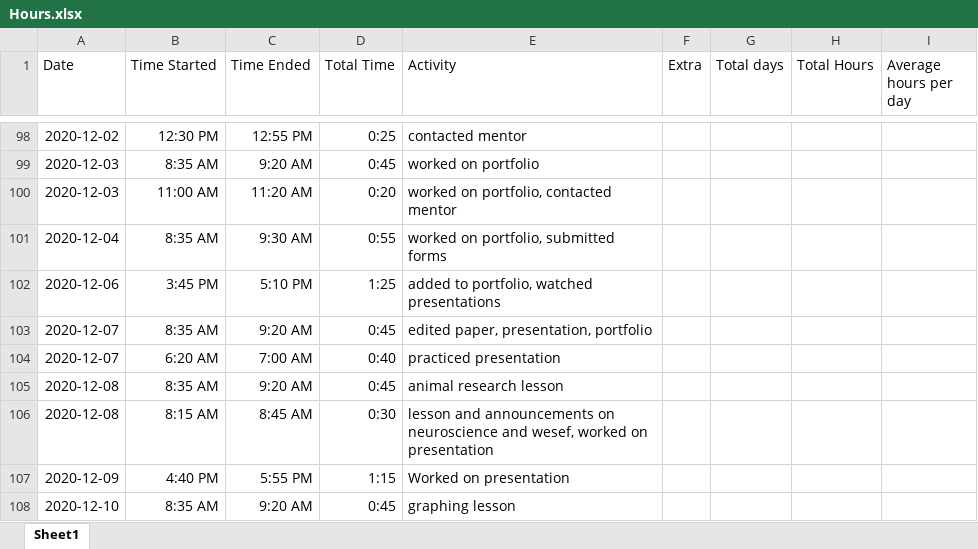
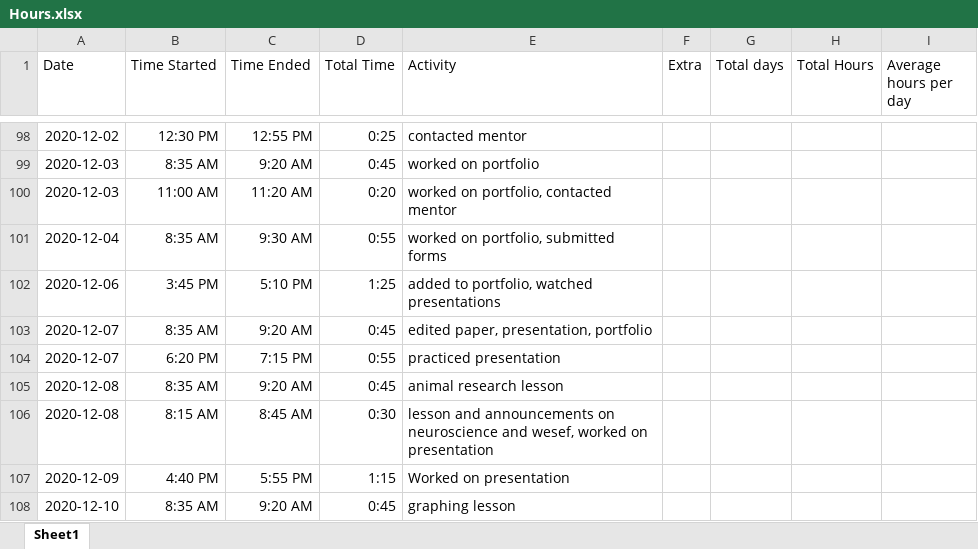
Before and after one commit to ben-goldman/nino3.4-amplitude, an Excel workbook: hours/Hours.xlsx, sheet Sheet1, drawn as a sheet; only a part is shown, gaps mark what is left out; values as stored, in another font and other column widths than the file's, no borders; conditional formats not drawn; the diff covers the shown part only; the diff names each change by its address in the sheet, - before the commit and + after, or states it on an @@ line.

```diff
--- a/hours/Hours.xlsx (sheet Sheet1)
+++ b/hours/Hours.xlsx (sheet Sheet1)
-B104 (Time Started): 6:20 AM
+B104 (Time Started): 6:20 PM
-C104 (Time Ended): 7:00 AM
+C104 (Time Ended): 7:15 PM
-D104 (Total Time): 0:40
+D104 (Total Time): 0:55
```
Also changed, not shown: 17 added rows and 8 edited cells elsewhere in this sheet, 26 other files.
